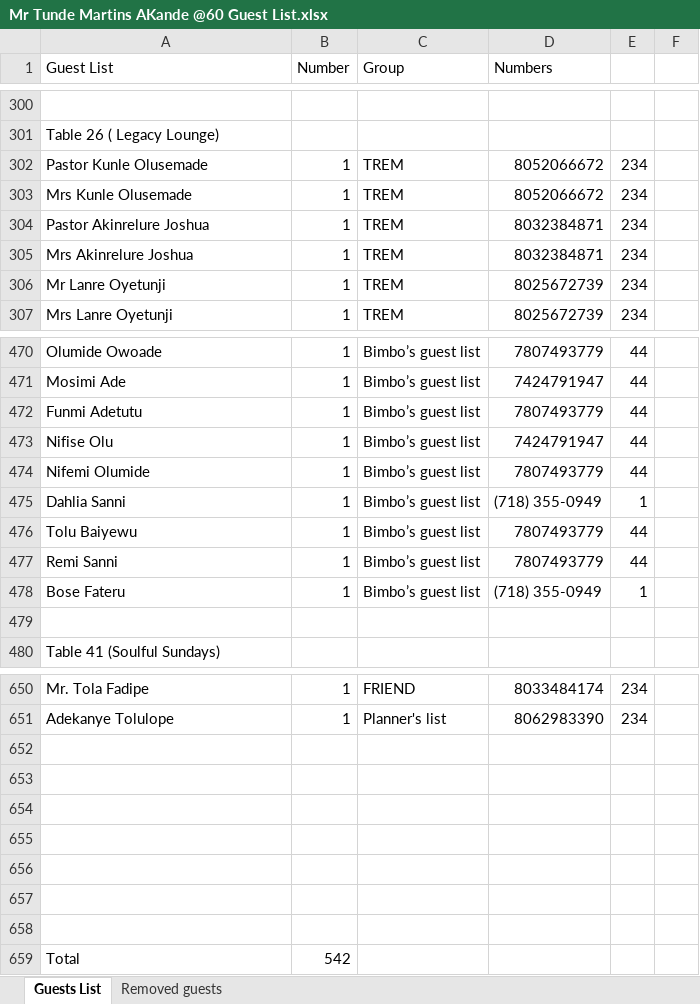
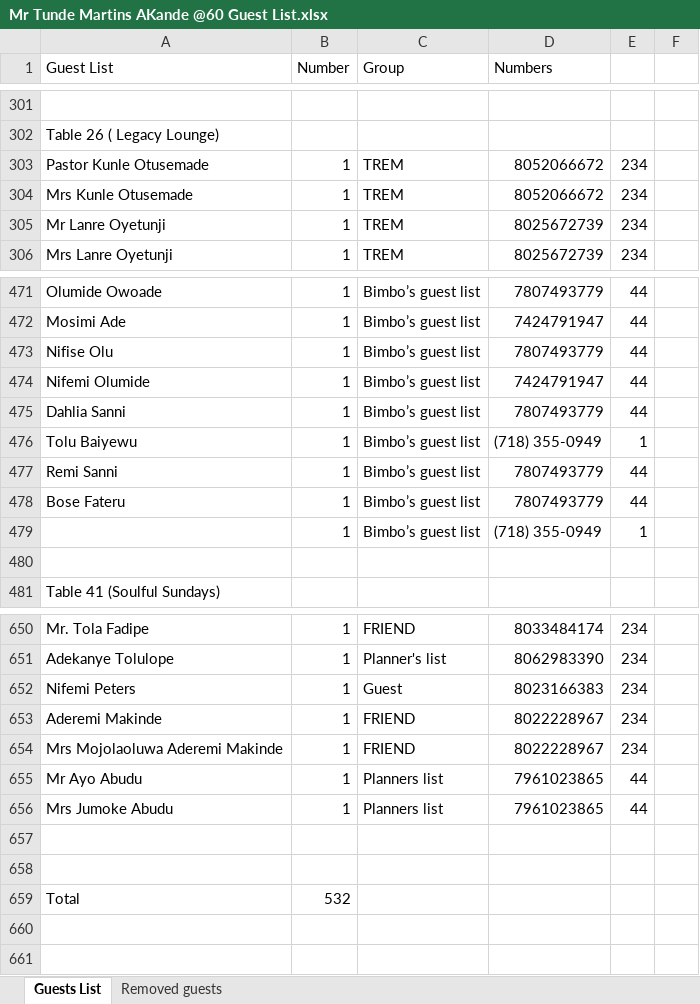
Before and after one commit to Josef-sho/finder_flex, an Excel workbook: public/data/Mr Tunde Martins AKande @60 Guest List.xlsx, sheet Guests List, drawn as a sheet; only a part is shown, gaps mark what is left out; values as stored, in another font and other column widths than the file's, no cell formats; charts and pictures not drawn; removed rows and columns are numbered as before the commit, all else as after; the diff covers the shown part only; the diff names each change by its address in the sheet, - before the commit and + after, or states it on an @@ line.

Commit message:
chore: update guest list Excel file with new data

```diff
--- a/public/data/Mr Tunde Martins AKande @60 Guest List.xlsx (sheet Guests List)
+++ b/public/data/Mr Tunde Martins AKande @60 Guest List.xlsx (sheet Guests List)
-A303 (Guest List): Pastor Kunle Olusemade
+A303 (Guest List): Pastor Kunle Otusemade
-A304 (Guest List): Mrs Kunle Olusemade
+A304 (Guest List): Mrs Kunle Otusemade
-row 304: Pastor Akinrelure Joshua | 1 | TREM | 8032384871 | 234
-row 305: Mrs Akinrelure Joshua | 1 | TREM | 8032384871 | 234
-row 472: Funmi Adetutu | 1 | Bimbo’s guest list | 7807493779 | 44
-D473 (Numbers): 7424791947
+D473 (Numbers): 7807493779
-D474 (Numbers): 7807493779
+D474 (Numbers): 7424791947
-D475 (Numbers): (718) 355-0949
+D475 (Numbers): 7807493779
-E475: 1
+E475: 44
-D476 (Numbers): 7807493779
+D476 (Numbers): (718) 355-0949
-E476: 44
+E476: 1
-D478 (Numbers): (718) 355-0949
+D478 (Numbers): 7807493779
-E478: 1
+E478: 44
+row 479:  | 1 | Bimbo’s guest list | (718) 355-0949 | 1
+row 652: Nifemi Peters | 1 | Guest | 8023166383 | 234
@@ row 435 moved to row 653: Aderemi Makinde @@
+row 654: Mrs Mojolaoluwa Aderemi Makinde | 1 | FRIEND | 8022228967 | 234
@@ row 521 moved to row 655: Mr Ayo Abudu @@
@@ row 522 moved to row 656: Mrs Jumoke Abudu @@
-row 654: (empty)
-row 655: (empty)
-row 656: (empty)
-row 657: (empty)
-row 658: (empty)
-B659 (Number): 542
+B659 (Number): 532
```
Also changed, not shown: 7 added rows, 2 removed rows and 43 edited cells elsewhere in this sheet, sheet Removed guests, cell formats.
